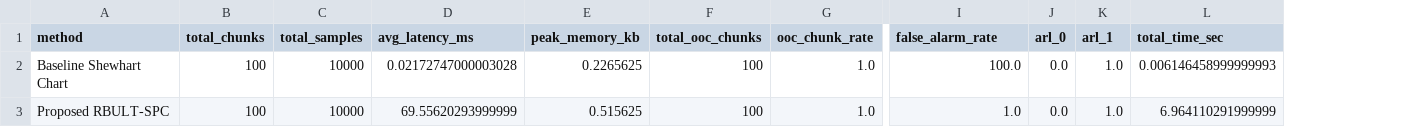
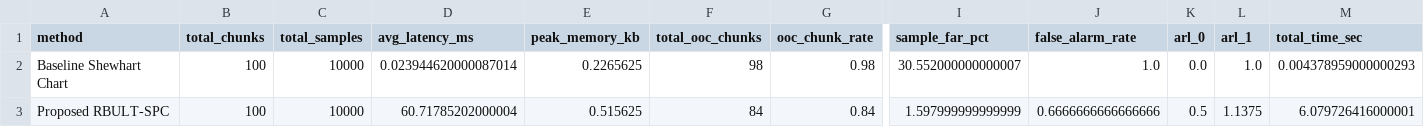
Before and after one commit to Prem-jun/boostraponline_project, a CSV file: results/spc_ai4i_benchmark_results.csv, drawn as a sheet; only a part is shown, gaps mark what is left out; addresses are those after the commit; the diff names each change by its address in the sheet, - before the commit and + after, or states it on an @@ line.

Commit message:
Update SPC benchmark with Sample-level FAR (1.60%) and Chunk-level threshold (ooc_threshold_count=3)

```diff
--- a/results/spc_ai4i_benchmark_results.csv
+++ b/results/spc_ai4i_benchmark_results.csv
+column I (sample_far_pct), rows 2-3: 30.552000000000007 | 1.597999999999999
-D2 (avg_latency_ms): 0.02172747000003028
+D2 (avg_latency_ms): 0.023944620000087014
-F2 (total_ooc_chunks): 100
+F2 (total_ooc_chunks): 98
-G2 (ooc_chunk_rate): 1.0
+G2 (ooc_chunk_rate): 0.98
-J2 (false_alarm_rate): 100.0
+J2 (false_alarm_rate): 1.0
-M2 (total_time_sec): 0.006146458999999993
+M2 (total_time_sec): 0.004378959000000293
-D3 (avg_latency_ms): 69.55620293999999
+D3 (avg_latency_ms): 60.71785202000004
-F3 (total_ooc_chunks): 100
+F3 (total_ooc_chunks): 84
-G3 (ooc_chunk_rate): 1.0
+G3 (ooc_chunk_rate): 0.84
-J3 (false_alarm_rate): 1.0
+J3 (false_alarm_rate): 0.6666666666666666
-K3 (arl_0): 0.0
+K3 (arl_0): 0.5
-L3 (arl_1): 1.0
+L3 (arl_1): 1.1375
-M3 (total_time_sec): 6.964110291999999
+M3 (total_time_sec): 6.079726416000001
```
Also changed, not shown: 3 other files.
